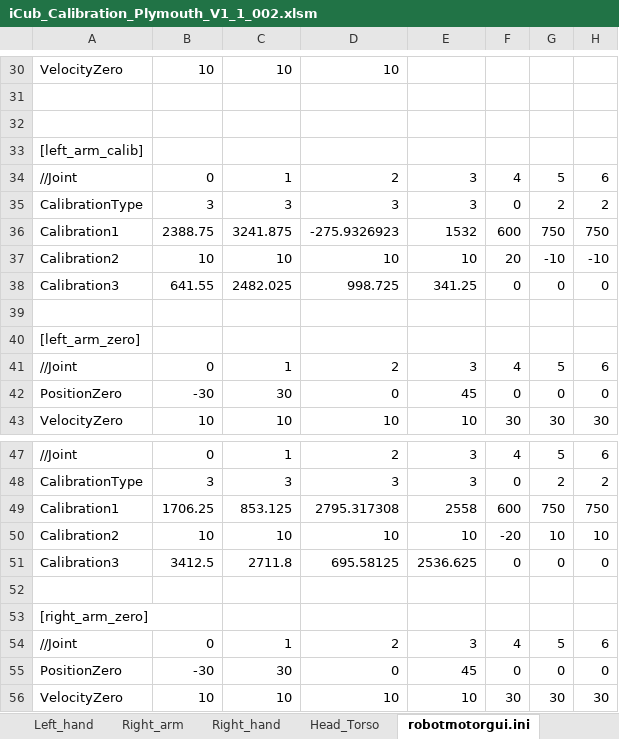
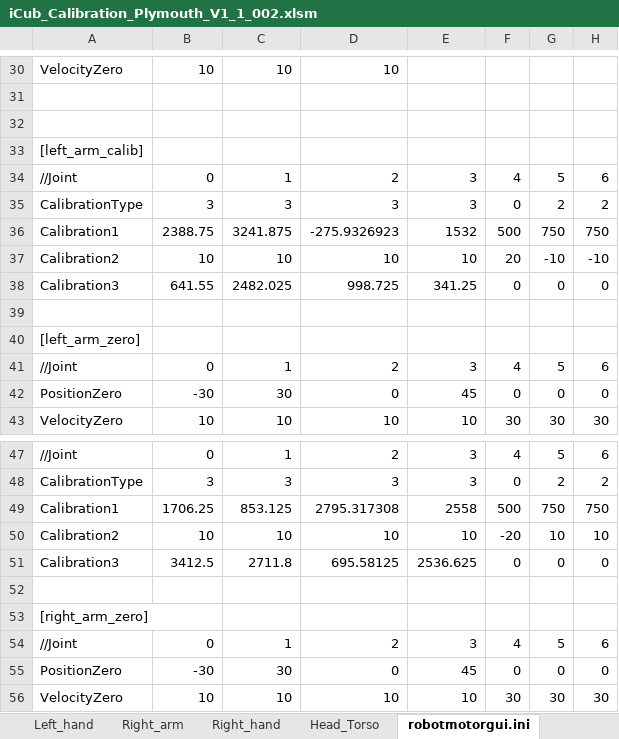
Before and after one commit to robotology/icub-main, an Excel workbook: app/iCubPlymouth01/conf/iCub_Calibration_Plymouth_V1_1_002.xlsm, sheet robotmotorgui.ini, drawn as a sheet; only a part is shown, gaps mark what is left out; values as stored, in another font and other column widths than the file's, no borders; the diff names each change by its address in the sheet, - before the commit and + after, or states it on an @@ line.

Commit message:
maggia
svn path=/trunk/iCub/; revision=4128

```diff
--- a/app/iCubPlymouth01/conf/iCub_Calibration_Plymouth_V1_1_002.xlsm (sheet robotmotorgui.ini)
+++ b/app/iCubPlymouth01/conf/iCub_Calibration_Plymouth_V1_1_002.xlsm (sheet robotmotorgui.ini)
-F36: 600
+F36: 500
-F49: 600
+F49: 500
```
Also changed, not shown: sheet Right_arm, sheet Left_arm.
